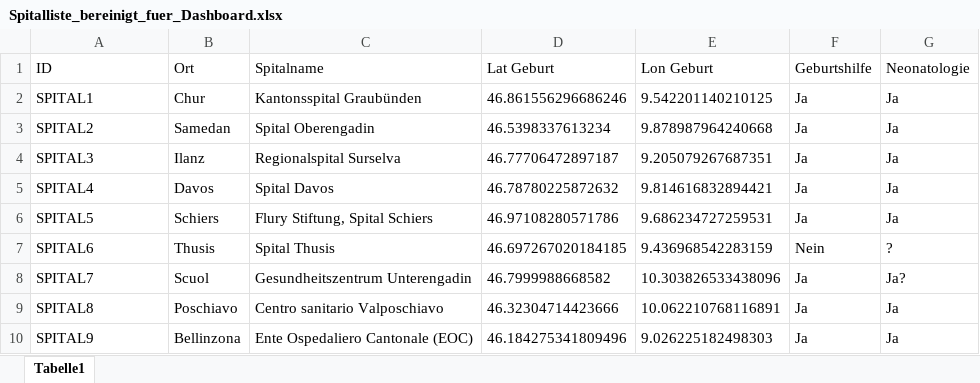
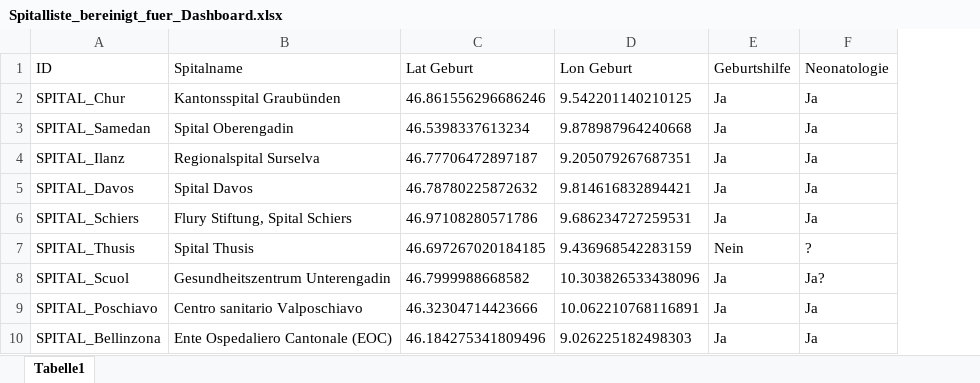
Before and after one commit to marinafrei/ba, an Excel workbook: Spitalliste_bereinigt_fuer_Dashboard.xlsx, sheet Tabelle1, drawn as a sheet; values as stored, in another font and other column widths than the file's, no borders; the diff names each change by its address in the sheet, - before the commit and + after, or states it on an @@ line.

```diff
--- a/Spitalliste_bereinigt_fuer_Dashboard.xlsx (sheet Tabelle1)
+++ b/Spitalliste_bereinigt_fuer_Dashboard.xlsx (sheet Tabelle1)
-column B (Ort), rows 2-10: Chur | Samedan | Ilanz | Davos | Schiers | Thusis | Scuol | Poschiavo | Bellinzona
-A2 (ID): SPITAL1
+A2 (ID): SPITAL_Chur
-A3 (ID): SPITAL2
+A3 (ID): SPITAL_Samedan
-A4 (ID): SPITAL3
+A4 (ID): SPITAL_Ilanz
-A5 (ID): SPITAL4
+A5 (ID): SPITAL_Davos
-A6 (ID): SPITAL5
+A6 (ID): SPITAL_Schiers
-A7 (ID): SPITAL6
+A7 (ID): SPITAL_Thusis
-A8 (ID): SPITAL7
+A8 (ID): SPITAL_Scuol
-A9 (ID): SPITAL8
+A9 (ID): SPITAL_Poschiavo
-A10 (ID): SPITAL9
+A10 (ID): SPITAL_Bellinzona
```
Also changed, not shown: Ergebnisse_Fahrzeit_Distanz_Test.xlsx, Gemeinden_Graubünden.xlsx, 4 other files.
